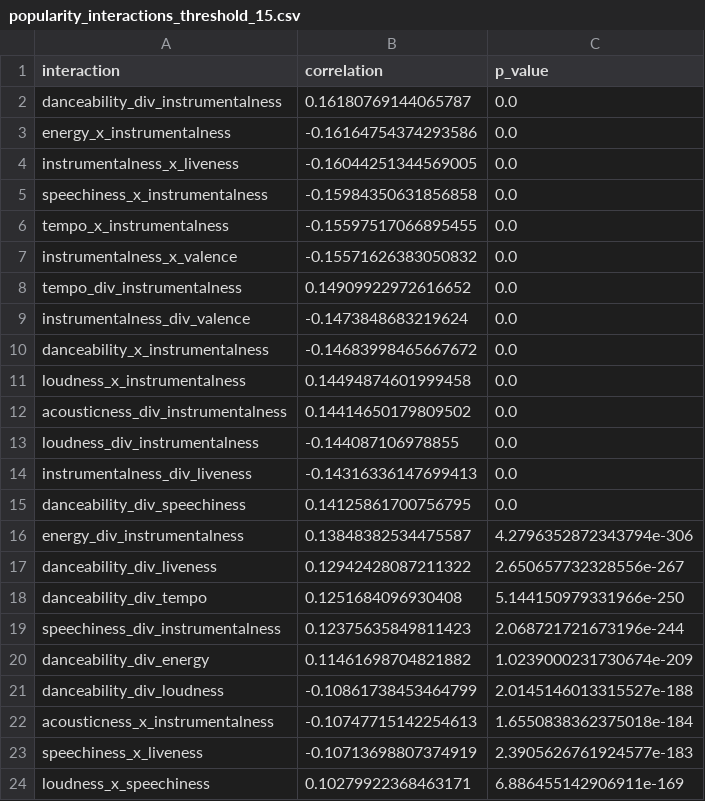
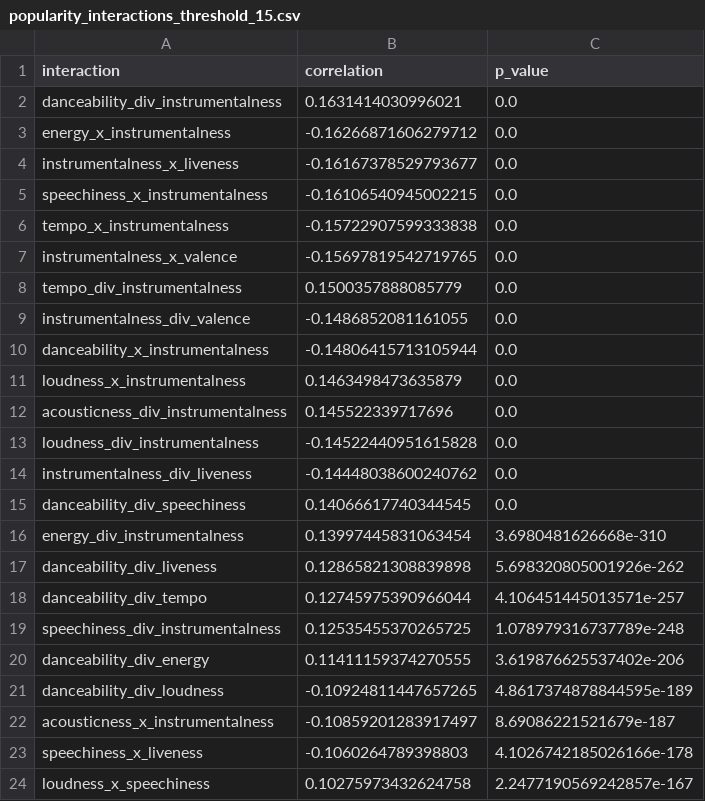
Before and after one commit to LizzieArias/CS232-TeamSpotifyA-DataAnalytics-Project, a CSV file: data/significance/popularity_interactions_threshold_15.csv, drawn as a sheet; only a part is shown; the diff covers the shown part only.

```diff
--- a/data/significance/popularity_interactions_threshold_15.csv
+++ b/data/significance/popularity_interactions_threshold_15.csv
@@ -1,24 +1,24 @@
 interaction,correlation,p_value
-danceability_div_instrumentalness,0.16180769144065787,0.0
-energy_x_instrumentalness,-0.16164754374293586,0.0
-instrumentalness_x_liveness,-0.16044251344569005,0.0
-speechiness_x_instrumentalness,-0.15984350631856858,0.0
-tempo_x_instrumentalness,-0.15597517066895455,0.0
-instrumentalness_x_valence,-0.15571626383050832,0.0
-tempo_div_instrumentalness,0.14909922972616652,0.0
-instrumentalness_div_valence,-0.1473848683219624,0.0
-danceability_x_instrumentalness,-0.14683998465667672,0.0
-loudness_x_instrumentalness,0.14494874601999458,0.0
-acousticness_div_instrumentalness,0.14414650179809502,0.0
-loudness_div_instrumentalness,-0.144087106978855,0.0
-instrumentalness_div_liveness,-0.14316336147699413,0.0
-danceability_div_speechiness,0.14125861700756795,0.0
-energy_div_instrumentalness,0.13848382534475587,4.2796352872343794e-306
-danceability_div_liveness,0.12942428087211322,2.650657732328556e-267
-danceability_div_tempo,0.1251684096930408,5.144150979331966e-250
-speechiness_div_instrumentalness,0.12375635849811423,2.068721721673196e-244
-danceability_div_energy,0.11461698704821882,1.0239000231730674e-209
-danceability_div_loudness,-0.10861738453464799,2.0145146013315527e-188
-acousticness_x_instrumentalness,-0.10747715142254613,1.6550838362375018e-184
-speechiness_x_liveness,-0.10713698807374919,2.3905626761924577e-183
-loudness_x_speechiness,0.10279922368463171,6.886455142906911e-169
+danceability_div_instrumentalness,0.1631414030996021,0.0
+energy_x_instrumentalness,-0.16266871606279712,0.0
+instrumentalness_x_liveness,-0.16167378529793677,0.0
+speechiness_x_instrumentalness,-0.16106540945002215,0.0
+tempo_x_instrumentalness,-0.15722907599333838,0.0
+instrumentalness_x_valence,-0.15697819542719765,0.0
+tempo_div_instrumentalness,0.1500357888085779,0.0
+instrumentalness_div_valence,-0.1486852081161055,0.0
+danceability_x_instrumentalness,-0.14806415713105944,0.0
+loudness_x_instrumentalness,0.1463498473635879,0.0
+acousticness_div_instrumentalness,0.145522339717696,0.0
+loudness_div_instrumentalness,-0.14522440951615828,0.0
+instrumentalness_div_liveness,-0.14448038600240762,0.0
+danceability_div_speechiness,0.14066617740344545,0.0
+energy_div_instrumentalness,0.13997445831063454,3.6980481626668e-310
+danceability_div_liveness,0.12865821308839898,5.698320805001926e-262
+danceability_div_tempo,0.12745975390966044,4.106451445013571e-257
+speechiness_div_instrumentalness,0.12535455370265725,1.078979316737789e-248
+danceability_div_energy,0.11411159374270555,3.619876625537402e-206
+danceability_div_loudness,-0.10924811447657265,4.8617374878844595e-189
+acousticness_x_instrumentalness,-0.10859201283917497,8.69086221521679e-187
+speechiness_x_liveness,-0.1060264789398803,4.1026742185026166e-178
+loudness_x_speechiness,0.10275973432624758,2.2477190569242857e-167
```
Also changed, not shown: 7 added rows, 7 removed rows and 84 edited cells elsewhere in this file, data/significance/popularity_correlations.csv, data/significance/popularity_correlations_threshold_1.csv, 19 other files.
